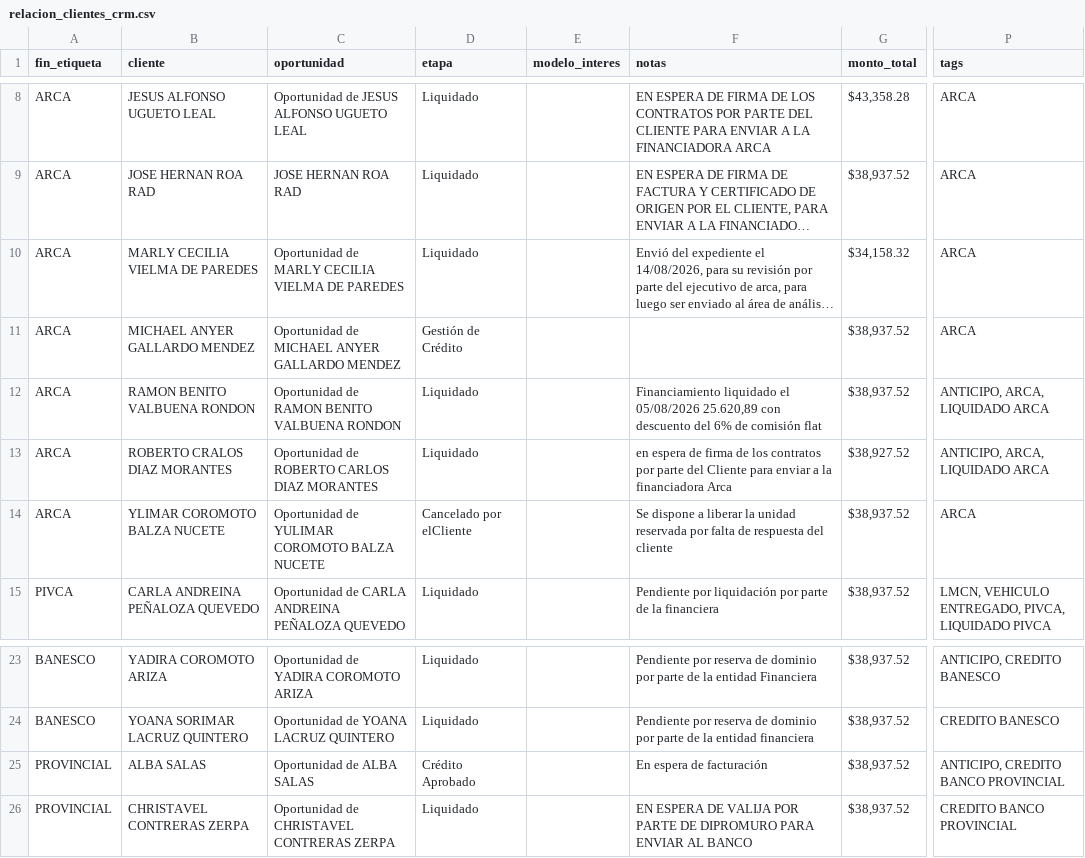
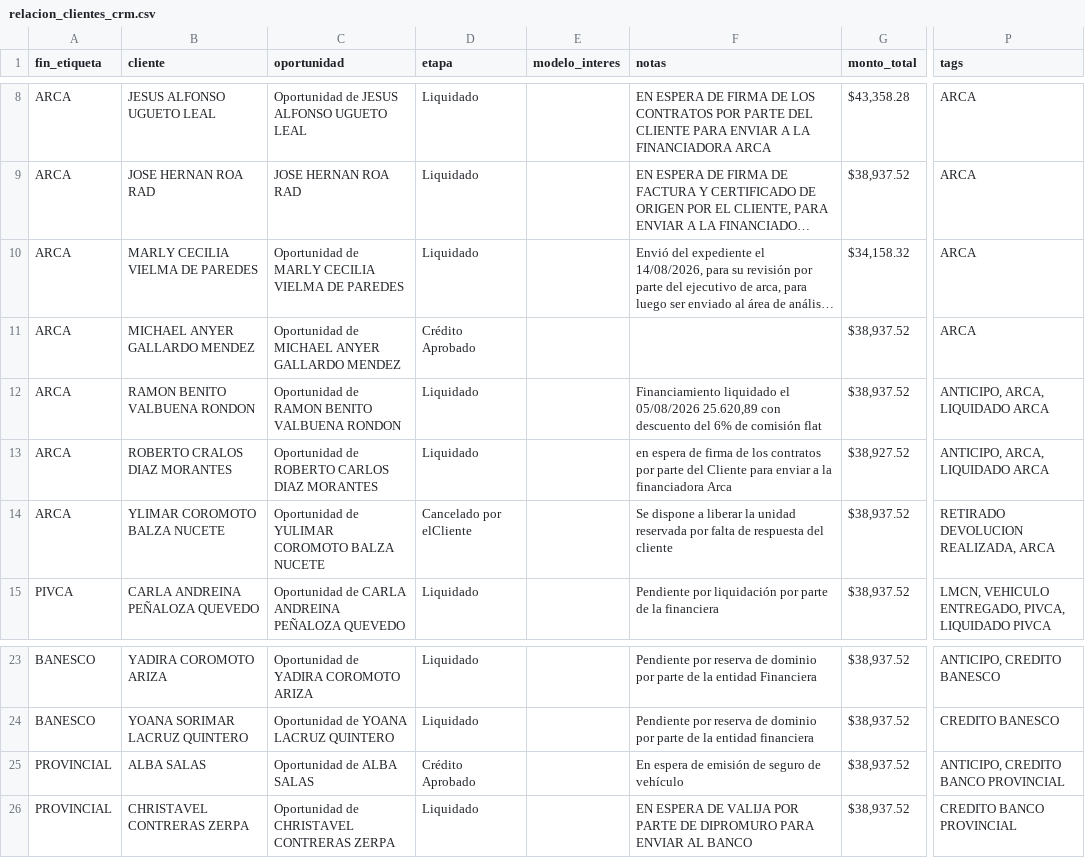
Before and after one commit to latinbienti-sys/gestionhonda, a CSV file: crm_consulta/relacion_clientes_crm.csv, drawn as a sheet; only a part is shown, gaps mark what is left out; long unchanged cells end in …; the diff names each change by its address in the sheet, - before the commit and + after, or states it on an @@ line.

```diff
--- a/crm_consulta/relacion_clientes_crm.csv
+++ b/crm_consulta/relacion_clientes_crm.csv
-D11 (etapa): Gestión de Crédito
+D11 (etapa): Crédito Aprobado
-P14 (tags): ARCA
+P14 (tags): RETIRADO DEVOLUCION REALIZADA, ARCA
-F25 (notas): En espera de facturación
+F25 (notas): En espera de emisión de seguro de vehículo
```
Also changed, not shown: 3 other files.
